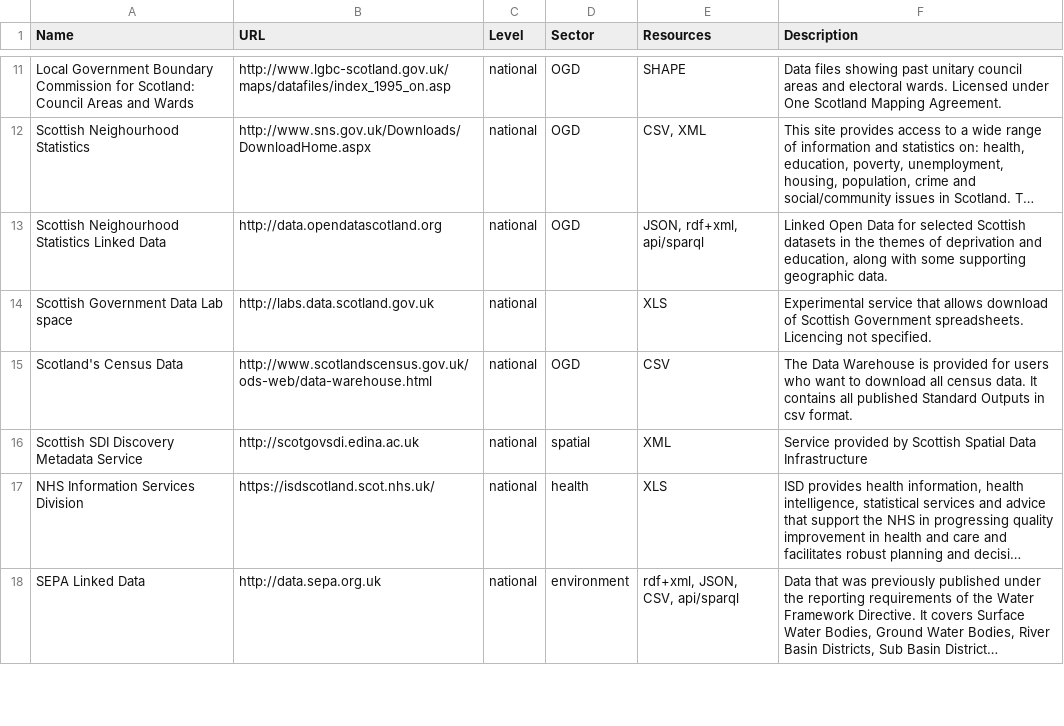
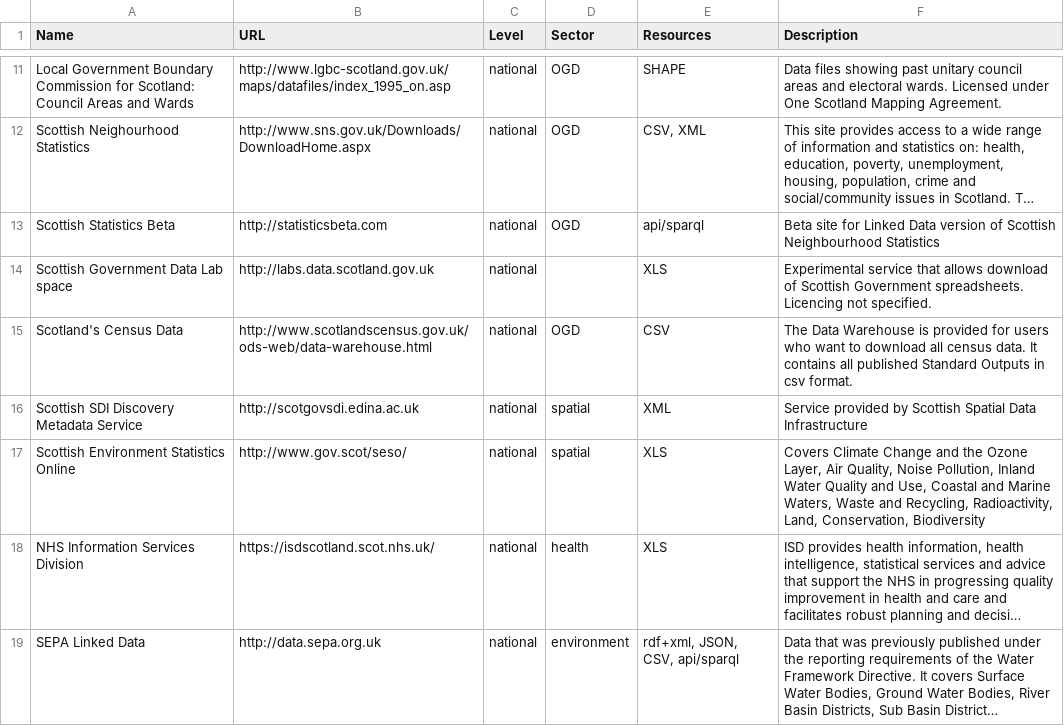
Before and after one commit to okfnscot/open-data-scotland, a CSV file: scotland-data-catalogues.csv, drawn as a sheet; only a part is shown, gaps mark what is left out; long unchanged cells end in …; the diff names each change by its address in the sheet, - before the commit and + after, or states it on an @@ line.

Commit message:
Updated SNS LD; added SESO

```diff
--- a/scotland-data-catalogues.csv
+++ b/scotland-data-catalogues.csv
-A13 (Name): Scottish Neighourhood Statistics Linked Data
+A13 (Name): Scottish Statistics Beta
-B13 (URL): http://data.opendatascotland.org
+B13 (URL): http://statisticsbeta.com
-E13 (Resources): JSON, rdf+xml, api/sparql
+E13 (Resources): api/sparql
-F13 (Description): Linked Open Data for selected Scottish datasets in the themes of deprivation and education, along with some supporting geographic data.
+F13 (Description): Beta site for Linked Data version of Scottish Neighbourhood Statistics
+row 17: Scottish Environment Statistics Online | http://www.gov.scot/seso/ | national | spatial | XLS | Covers Climate Change and the Ozone Layer, Air Quality, Noise Pollution, Inland Water Quality and Use, Coastal and Marine Waters, Waste and Recycling, Radioactivity, Land, Conservation, Biodiversity
```
